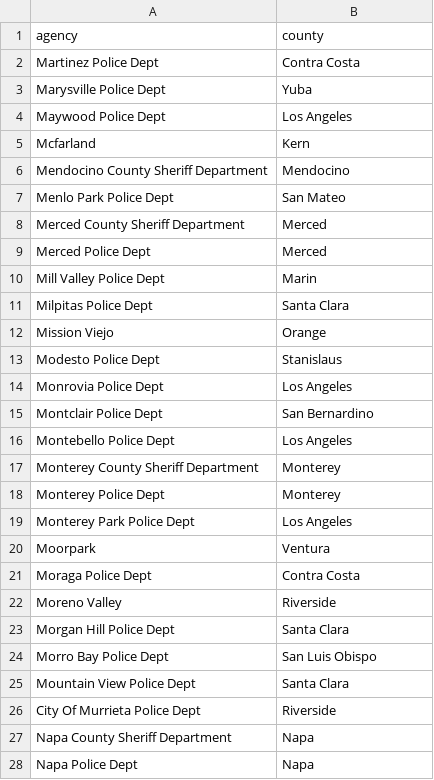
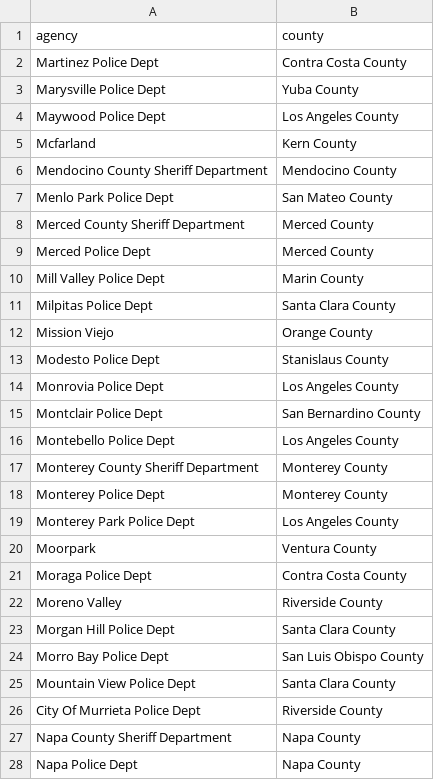
Before and after one commit to kieucuong/us-crime-analysis, a CSV file: data/agency-county/agency_county_201-300.csv, drawn as a sheet; only a part is shown; the diff covers the shown part only.

```diff
--- a/data/agency-county/agency_county_201-300.csv
+++ b/data/agency-county/agency_county_201-300.csv
@@ -1,28 +1,28 @@
 agency,county
-Martinez Police Dept,Contra Costa
-Marysville Police Dept,Yuba
-Maywood Police Dept,Los Angeles
-Mcfarland,Kern
-Mendocino County Sheriff Department,Mendocino
-Menlo Park Police Dept,San Mateo
-Merced County Sheriff Department,Merced
-Merced Police Dept,Merced
-Mill Valley Police Dept,Marin
-Milpitas Police Dept,Santa Clara
-Mission Viejo,Orange
-Modesto Police Dept,Stanislaus
-Monrovia Police Dept,Los Angeles
-Montclair Police Dept,San Bernardino
-Montebello Police Dept,Los Angeles
-Monterey County Sheriff Department,Monterey
-Monterey Police Dept,Monterey
-Monterey Park Police Dept,Los Angeles
-Moorpark,Ventura
-Moraga Police Dept,Contra Costa
-Moreno Valley,Riverside
-Morgan Hill Police Dept,Santa Clara
-Morro Bay Police Dept,San Luis Obispo
-Mountain View Police Dept,Santa Clara
-City Of Murrieta Police Dept,Riverside
-Napa County Sheriff Department,Napa
-Napa Police Dept,Napa
+Martinez Police Dept,Contra Costa County
+Marysville Police Dept,Yuba County
+Maywood Police Dept,Los Angeles County
+Mcfarland,Kern County
+Mendocino County Sheriff Department,Mendocino County
+Menlo Park Police Dept,San Mateo County
+Merced County Sheriff Department,Merced County
+Merced Police Dept,Merced County
+Mill Valley Police Dept,Marin County
+Milpitas Police Dept,Santa Clara County
+Mission Viejo,Orange County
+Modesto Police Dept,Stanislaus County
+Monrovia Police Dept,Los Angeles County
+Montclair Police Dept,San Bernardino County
+Montebello Police Dept,Los Angeles County
+Monterey County Sheriff Department,Monterey County
+Monterey Police Dept,Monterey County
+Monterey Park Police Dept,Los Angeles County
+Moorpark,Ventura County
+Moraga Police Dept,Contra Costa County
+Moreno Valley,Riverside County
+Morgan Hill Police Dept,Santa Clara County
+Morro Bay Police Dept,San Luis Obispo County
+Mountain View Police Dept,Santa Clara County
+City Of Murrieta Police Dept,Riverside County
+Napa County Sheriff Department,Napa County
+Napa Police Dept,Napa County
```
Also changed, not shown: 72 edited cells elsewhere in this file, data/agency-county/agency_county_101-200.csv.
